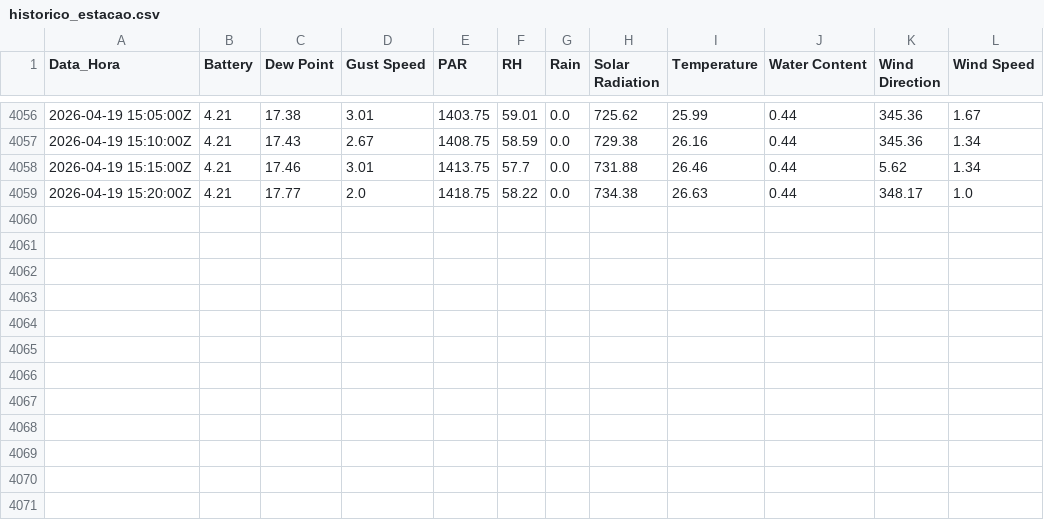
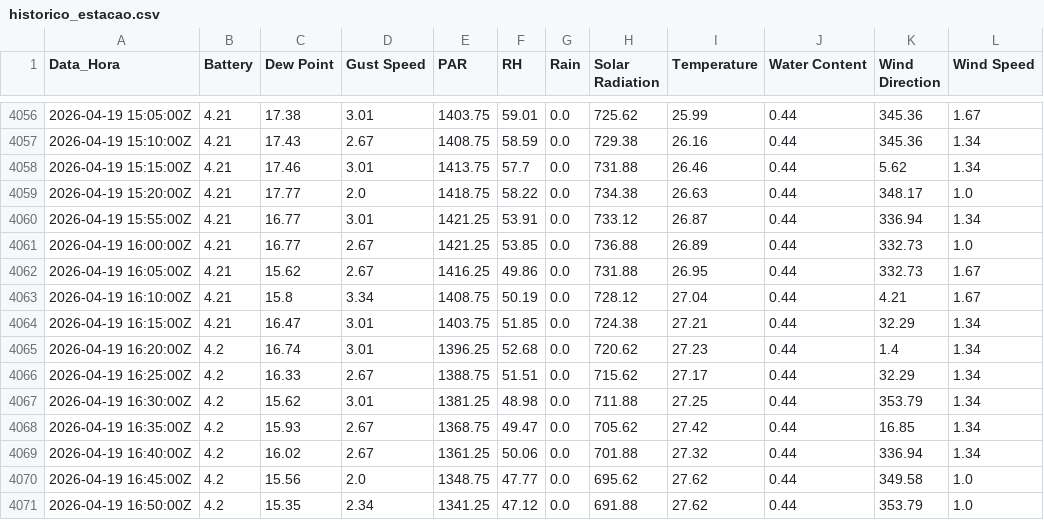
Before and after one commit to luisbahu-lang/monitoramento-licor, a CSV file: historico_estacao.csv, drawn as a sheet; only a part is shown, gaps mark what is left out.

Commit message:
Sincronização: Sun Apr 19 16:52:51 UTC 2026

```diff
--- a/historico_estacao.csv
+++ b/historico_estacao.csv
@@ -4059 +4059,13 @@
 2026-04-19 15:20:00Z;4.21;17.77;2.0;1418.75;58.22;0.0;734.38;26.63;0.44;348.17;1.0
+2026-04-19 15:55:00Z;4.21;16.77;3.01;1421.25;53.91;0.0;733.12;26.87;0.44;336.94;1.34
+2026-04-19 16:00:00Z;4.21;16.77;2.67;1421.25;53.85;0.0;736.88;26.89;0.44;332.73;1.0
+2026-04-19 16:05:00Z;4.21;15.62;2.67;1416.25;49.86;0.0;731.88;26.95;0.44;332.73;1.67
+2026-04-19 16:10:00Z;4.21;15.8;3.34;1408.75;50.19;0.0;728.12;27.04;0.44;4.21;1.67
+2026-04-19 16:15:00Z;4.21;16.47;3.01;1403.75;51.85;0.0;724.38;27.21;0.44;32.29;1.34
+2026-04-19 16:20:00Z;4.2;16.74;3.01;1396.25;52.68;0.0;720.62;27.23;0.44;1.4;1.34
+2026-04-19 16:25:00Z;4.2;16.33;2.67;1388.75;51.51;0.0;715.62;27.17;0.44;32.29;1.34
+2026-04-19 16:30:00Z;4.2;15.62;3.01;1381.25;48.98;0.0;711.88;27.25;0.44;353.79;1.34
+2026-04-19 16:35:00Z;4.2;15.93;2.67;1368.75;49.47;0.0;705.62;27.42;0.44;16.85;1.34
+2026-04-19 16:40:00Z;4.2;16.02;2.67;1361.25;50.06;0.0;701.88;27.32;0.44;336.94;1.34
+2026-04-19 16:45:00Z;4.2;15.56;2.0;1348.75;47.77;0.0;695.62;27.62;0.44;349.58;1.0
+2026-04-19 16:50:00Z;4.2;15.35;2.34;1341.25;47.12;0.0;691.88;27.62;0.44;353.79;1.0
```
